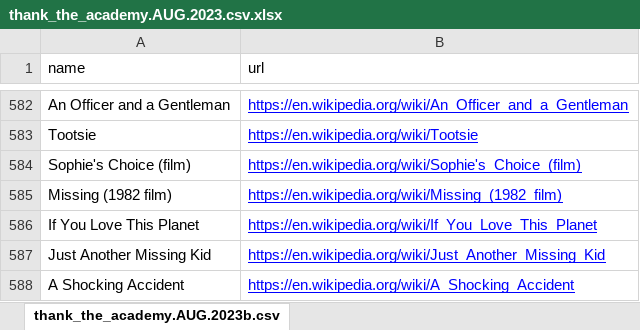
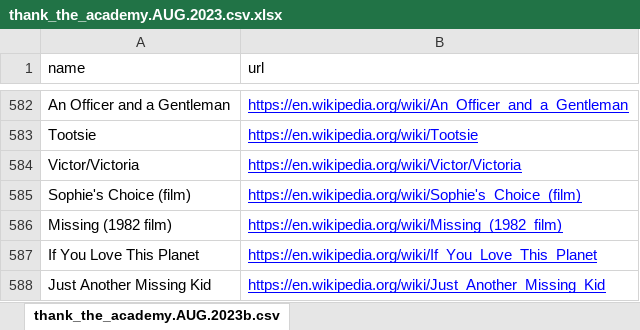
Before and after one commit to jennywong01/data-512-homework_1, an Excel workbook: thank_the_academy.AUG.2023.csv.xlsx, sheet thank_the_academy.AUG.2023b.csv, drawn as a sheet; only a part is shown, gaps mark what is left out; the shorter side is filled out with more unchanged rows; values as stored, in another font and other column widths than the file's, no borders; charts and pictures not drawn; the diff names each change by its address in the sheet, - before the commit and + after, or states it on an @@ line.

```diff
--- a/thank_the_academy.AUG.2023.csv.xlsx (sheet thank_the_academy.AUG.2023b.csv)
+++ b/thank_the_academy.AUG.2023.csv.xlsx (sheet thank_the_academy.AUG.2023b.csv)
+row 584: Victor/Victoria | https://en.wikipedia.org/wiki/Victor/Victoria
```
Also changed, not shown: charts or pictures, 6 other files.
